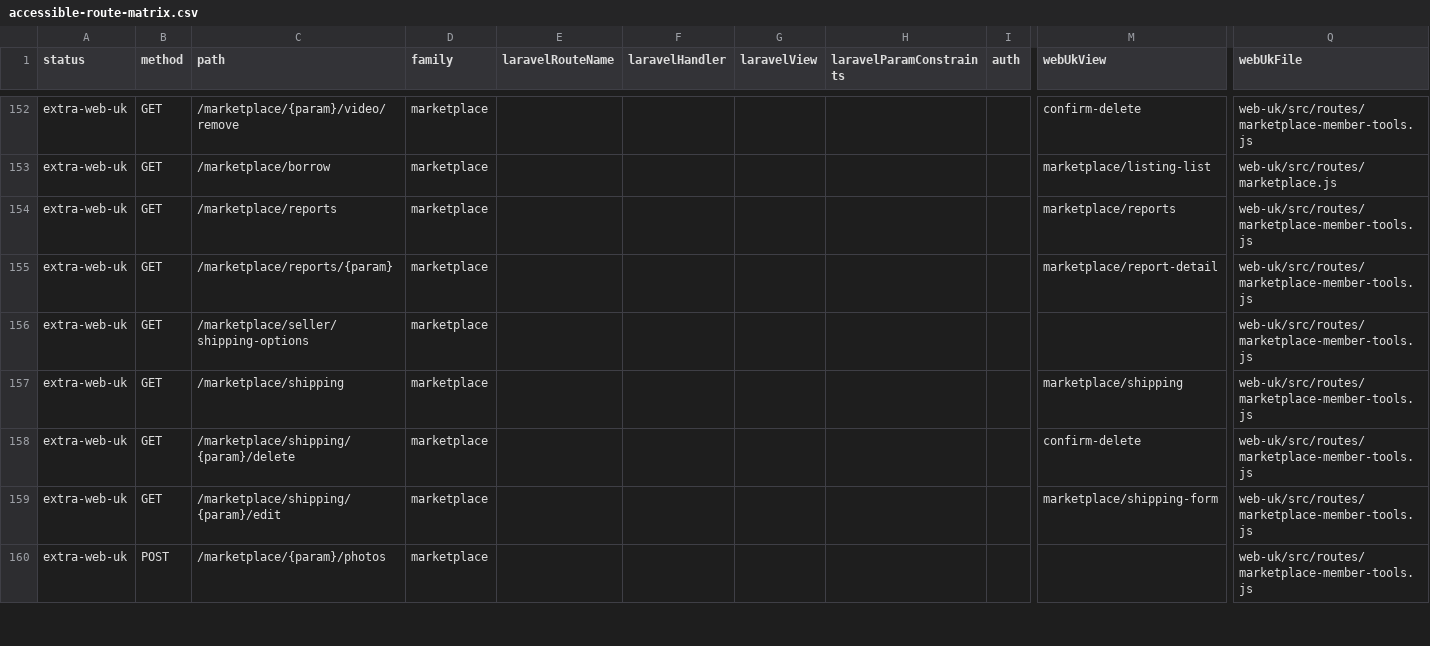
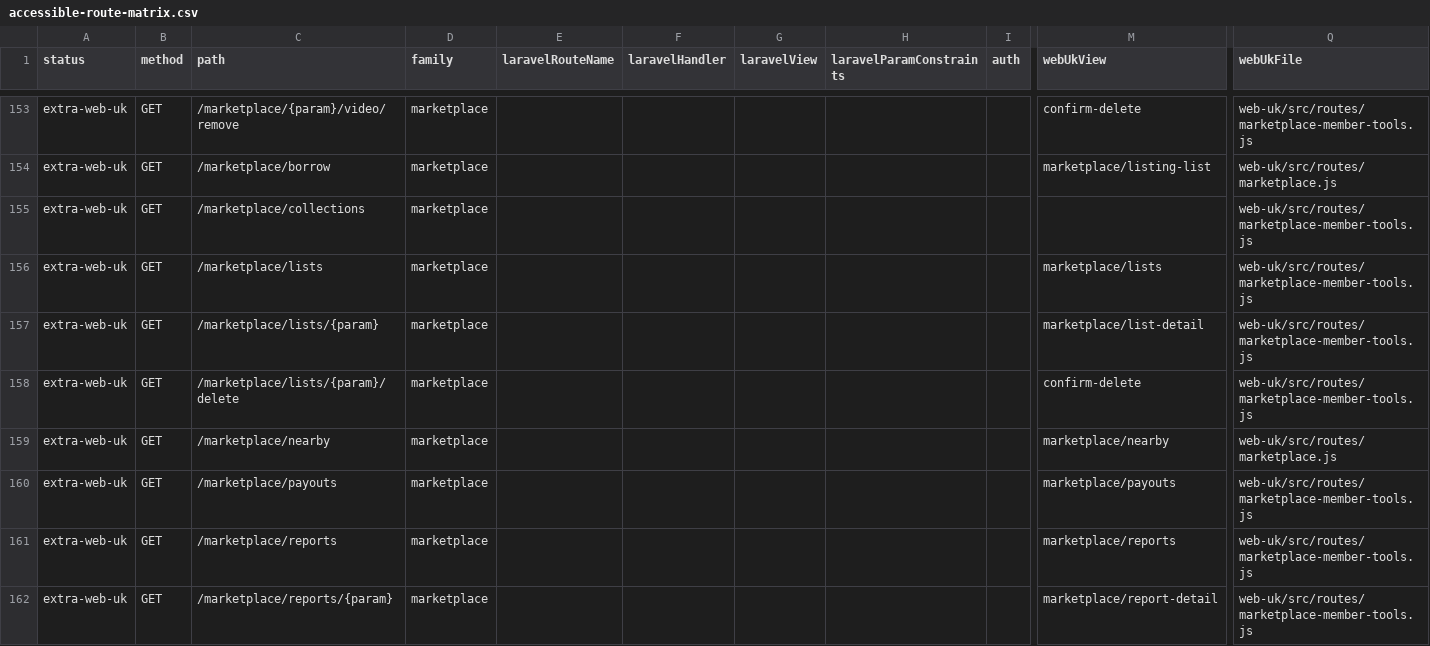
Before and after one commit to jasperfordesq-ai/Project-NEXUS, a CSV file: web-uk/docs/generated/accessible-route-matrix.csv, drawn as a sheet; only a part is shown, gaps mark what is left out; the shorter side is filled out with more unchanged rows; rows hold the shown columns only; the diff covers the shown part only; the diff names each change by its address in the sheet, - before the commit and + after, or states it on an @@ line.

```diff
--- a/web-uk/docs/generated/accessible-route-matrix.csv
+++ b/web-uk/docs/generated/accessible-route-matrix.csv
+row 155: extra-web-uk | GET | /marketplace/collections | marketplace |  |  |  |  |  |  | web-uk/src/routes/marketplace-member-tools.js
+row 156: extra-web-uk | GET | /marketplace/lists | marketplace |  |  |  |  |  | marketplace/lists | web-uk/src/routes/marketplace-member-tools.js
+row 157: extra-web-uk | GET | /marketplace/lists/{param} | marketplace |  |  |  |  |  | marketplace/list-detail | web-uk/src/routes/marketplace-member-tools.js
+row 158: extra-web-uk | GET | /marketplace/lists/{param}/delete | marketplace |  |  |  |  |  | confirm-delete | web-uk/src/routes/marketplace-member-tools.js
+row 159: extra-web-uk | GET | /marketplace/nearby | marketplace |  |  |  |  |  | marketplace/nearby | web-uk/src/routes/marketplace.js
+row 160: extra-web-uk | GET | /marketplace/payouts | marketplace |  |  |  |  |  | marketplace/payouts | web-uk/src/routes/marketplace-member-tools.js
```
Also changed, not shown: 11 added rows elsewhere in this file, 42 other files.
